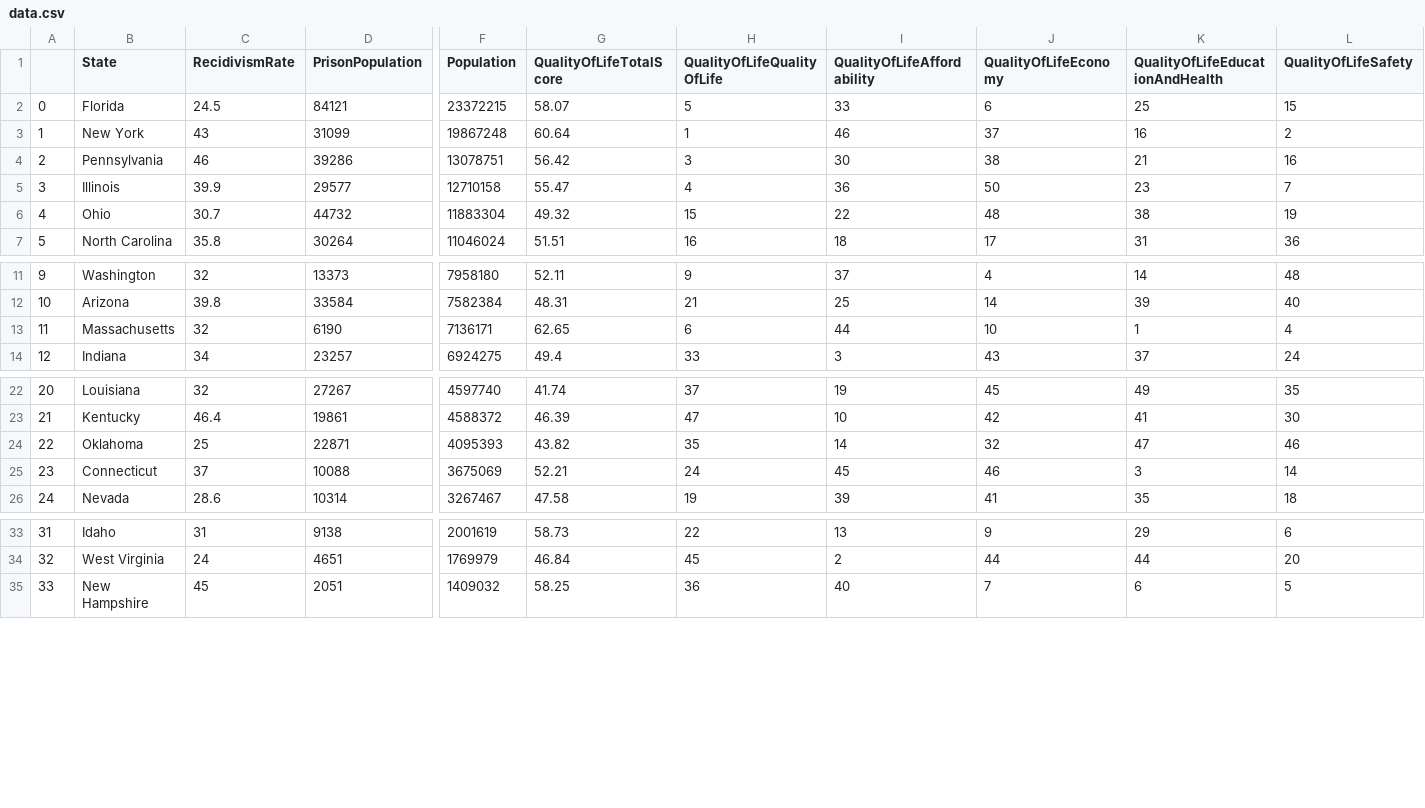
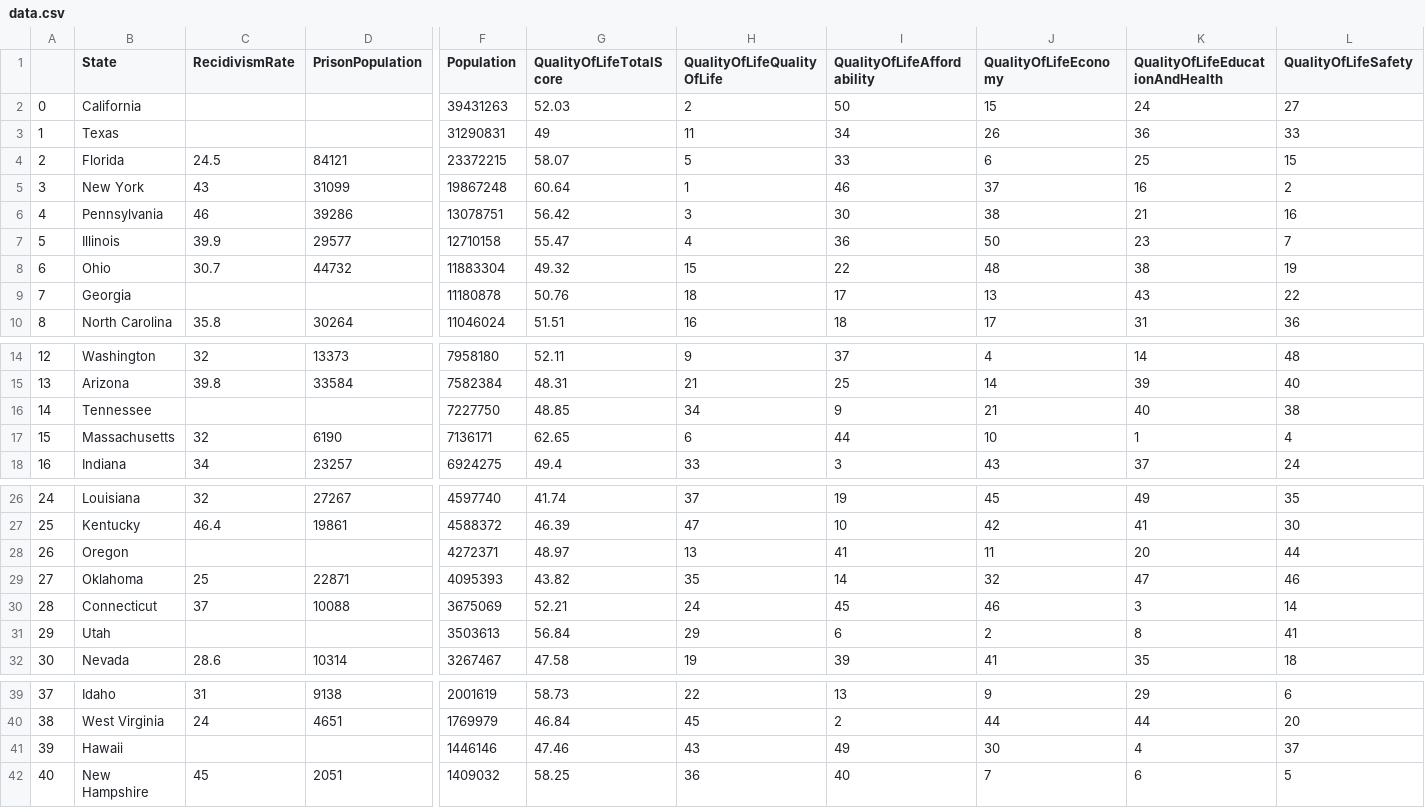
Before and after one commit to Joshua134512/CrimeDashboard, a CSV file: data/output/data.csv, drawn as a sheet; only a part is shown, gaps mark what is left out; addresses are those after the commit; rows hold the shown columns only; the diff names each change by its address in the sheet, - before the commit and + after, or states it on an @@ line.

Commit message:
include states with null values

```diff
--- a/data/output/data.csv
+++ b/data/output/data.csv
+row 2: 0 | California |  |  | 39431263 | 52.03 | 2 | 50 | 15 | 24 | 27
+row 3: 1 | Texas |  |  | 31290831 | 49 | 11 | 34 | 26 | 36 | 33
@@ column A renumbered from row 4 down @@
+row 9: 7 | Georgia |  |  | 11180878 | 50.76 | 18 | 17 | 13 | 43 | 22
+row 16: 14 | Tennessee |  |  | 7227750 | 48.85 | 34 | 9 | 21 | 40 | 38
+row 28: 26 | Oregon |  |  | 4272371 | 48.97 | 13 | 41 | 11 | 20 | 44
+row 31: 29 | Utah |  |  | 3503613 | 56.84 | 29 | 6 | 2 | 8 | 41
+row 41: 39 | Hawaii |  |  | 1446146 | 47.46 | 43 | 49 | 30 | 4 | 37
```
